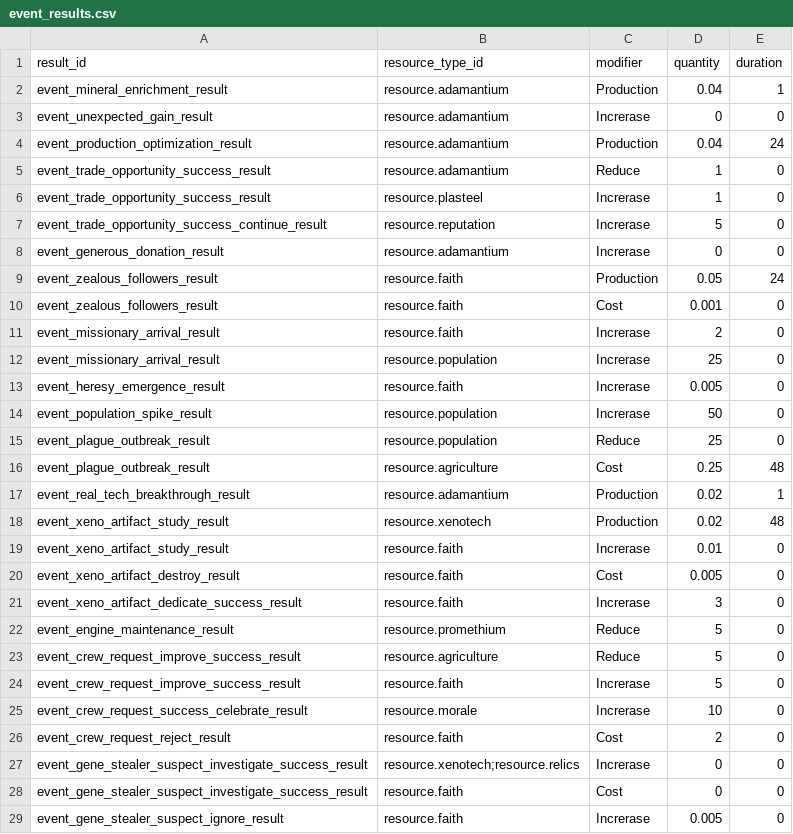
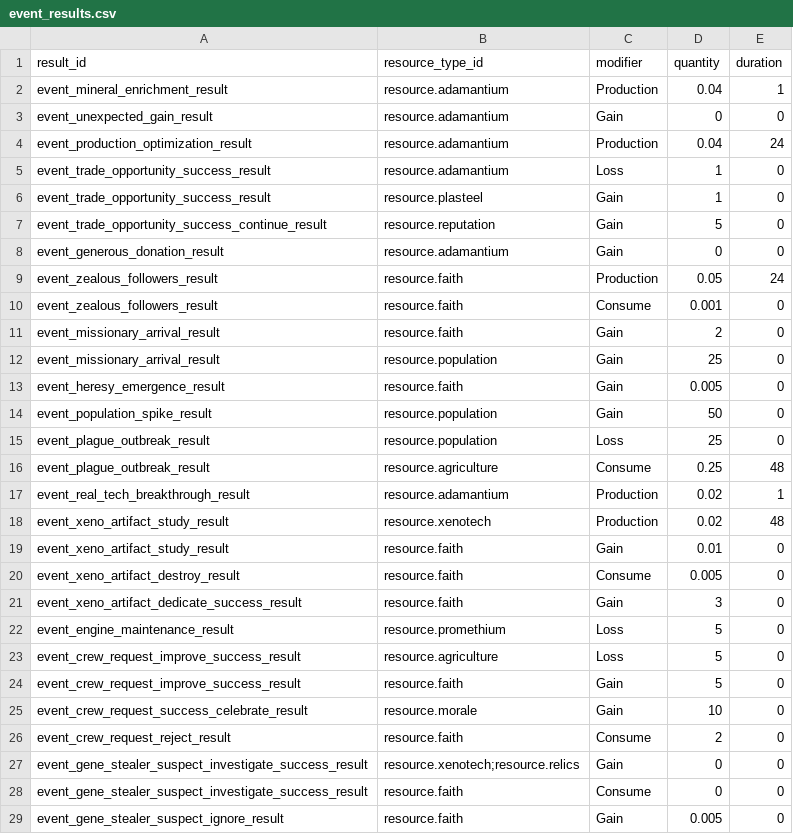
Before and after one commit to raynoldfeng/survivor_data_mock, a CSV file: resources/event_results.csv, drawn as a sheet; only a part is shown; the diff covers the shown part only.

```diff
--- a/resources/event_results.csv
+++ b/resources/event_results.csv
@@ -2,28 +2,28 @@ result_id,resource_type_id,modifier,quantity,duration
 event_mineral_enrichment_result,resource.adamantium,Production,"0.04","1"
-event_unexpected_gain_result,resource.adamantium,Increrase,"0","0"
+event_unexpected_gain_result,resource.adamantium,Gain,"0","0"
 event_production_optimization_result,resource.adamantium,Production,"0.04","24"
-event_trade_opportunity_success_result,resource.adamantium,Reduce,"1","0"
-event_trade_opportunity_success_result,resource.plasteel,Increrase,"1","0"
-event_trade_opportunity_success_continue_result,resource.reputation,Increrase,"5","0"
-event_generous_donation_result,resource.adamantium,Increrase,"0","0"
+event_trade_opportunity_success_result,resource.adamantium,Loss,"1","0"
+event_trade_opportunity_success_result,resource.plasteel,Gain,"1","0"
+event_trade_opportunity_success_continue_result,resource.reputation,Gain,"5","0"
+event_generous_donation_result,resource.adamantium,Gain,"0","0"
 event_zealous_followers_result,resource.faith,Production,"0.05","24"
-event_zealous_followers_result,resource.faith,Cost,"0.001","0"
-event_missionary_arrival_result,resource.faith,Increrase,"2","0"
-event_missionary_arrival_result,resource.population,Increrase,"25","0"
-event_heresy_emergence_result,resource.faith,Increrase,"0.005","0"
-event_population_spike_result,resource.population,Increrase,"50","0"
-event_plague_outbreak_result,resource.population,Reduce,"25","0"
-event_plague_outbreak_result,resource.agriculture,Cost,"0.25","48"
+event_zealous_followers_result,resource.faith,Consume,"0.001","0"
+event_missionary_arrival_result,resource.faith,Gain,"2","0"
+event_missionary_arrival_result,resource.population,Gain,"25","0"
+event_heresy_emergence_result,resource.faith,Gain,"0.005","0"
+event_population_spike_result,resource.population,Gain,"50","0"
+event_plague_outbreak_result,resource.population,Loss,"25","0"
+event_plague_outbreak_result,resource.agriculture,Consume,"0.25","48"
 event_real_tech_breakthrough_result,resource.adamantium,Production,"0.02","1"
 event_xeno_artifact_study_result,resource.xenotech,Production,"0.02","48"
-event_xeno_artifact_study_result,resource.faith,Increrase,"0.01","0"
-event_xeno_artifact_destroy_result,resource.faith,Cost,"0.005","0"
-event_xeno_artifact_dedicate_success_result,resource.faith,Increrase,"3","0"
-event_engine_maintenance_result,resource.promethium,Reduce,"5","0"
-event_crew_request_improve_success_result,resource.agriculture,Reduce,"5","0"
-event_crew_request_improve_success_result,resource.faith,Increrase,"5","0"
-event_crew_request_success_celebrate_result,resource.morale,Increrase,"10","0"
-event_crew_request_reject_result,resource.faith,Cost,"2","0"
-event_gene_stealer_suspect_investigate_success_result,resource.xenotech;resource.relics,Increrase,"0","0"
-event_gene_stealer_suspect_investigate_success_result,resource.faith,Cost,"0","0"
-event_gene_stealer_suspect_ignore_result,resource.faith,Increrase,"0.005","0"
+event_xeno_artifact_study_result,resource.faith,Gain,"0.01","0"
+event_xeno_artifact_destroy_result,resource.faith,Consume,"0.005","0"
+event_xeno_artifact_dedicate_success_result,resource.faith,Gain,"3","0"
+event_engine_maintenance_result,resource.promethium,Loss,"5","0"
+event_crew_request_improve_success_result,resource.agriculture,Loss,"5","0"
+event_crew_request_improve_success_result,resource.faith,Gain,"5","0"
+event_crew_request_success_celebrate_result,resource.morale,Gain,"10","0"
+event_crew_request_reject_result,resource.faith,Consume,"2","0"
+event_gene_stealer_suspect_investigate_success_result,resource.xenotech;resource.relics,Gain,"0","0"
+event_gene_stealer_suspect_investigate_success_result,resource.faith,Consume,"0","0"
+event_gene_stealer_suspect_ignore_result,resource.faith,Gain,"0.005","0"
```
Also changed, not shown: 31 edited cells elsewhere in this file, resources/building_modifiers.csv, resources/world_explored_rewards.csv, 29 other files.
